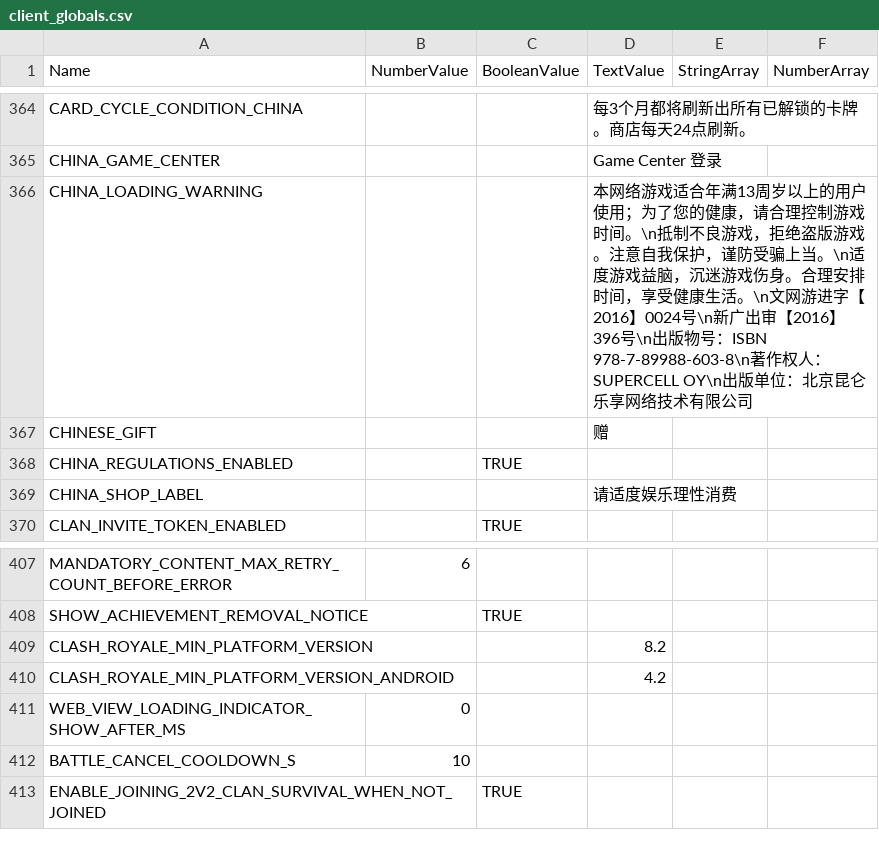
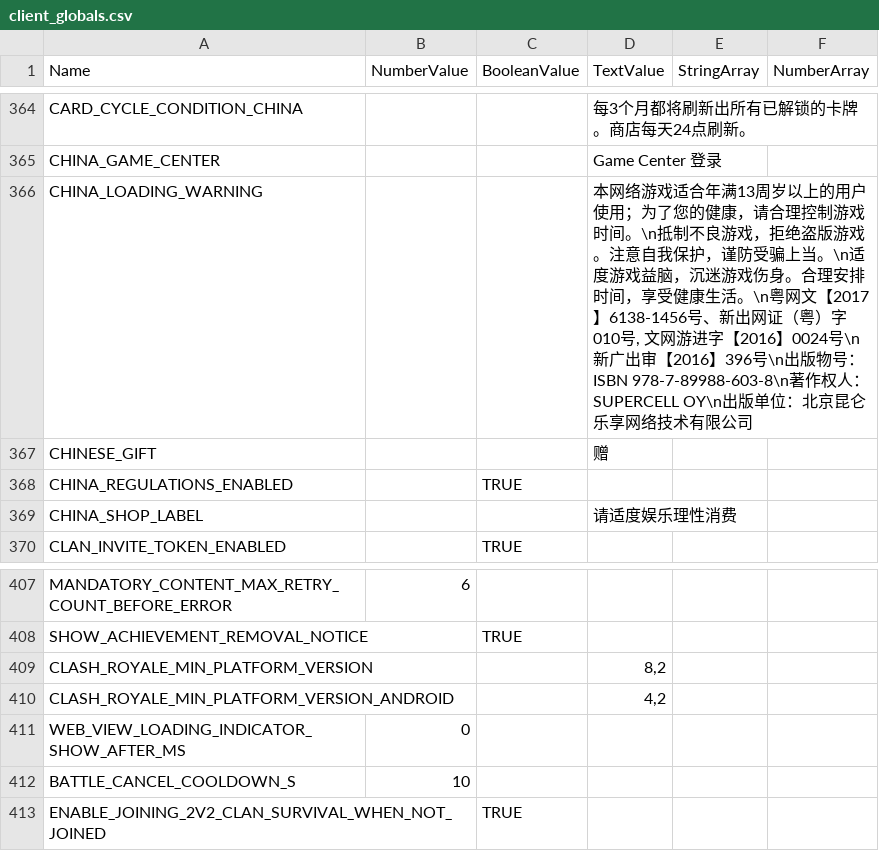
Before and after one commit to smlbiobot/cr-csv, a CSV file: assets/csv_client/client_globals.csv, drawn as a sheet; only a part is shown, gaps mark what is left out.

```diff
--- a/assets/csv_client/client_globals.csv
+++ b/assets/csv_client/client_globals.csv
@@ -365,3 +365,3 @@
 "CHINA_GAME_CENTER",,,"Game Center 登录",,
-"CHINA_LOADING_WARNING",,,"本网络游戏适合年满13周岁以上的用户使用；为了您的健康，请合理控制游戏时间。\n抵制不良游戏，拒绝盗版游戏。注意自我保护，谨防受骗上当。\n适度游戏益脑，沉迷游戏伤身。合理安排时间，享受健康生活。\n文网游进字【2016】0024号\n新广出审【2016】396号\n出版物号：ISBN 978-7-89988-603-8\n著作权人：SUPERCELL OY\n出版单位：北京昆仑乐享网络技术有限公司",,
+"CHINA_LOADING_WARNING",,,"本网络游戏适合年满13周岁以上的用户使用；为了您的健康，请合理控制游戏时间。\n抵制不良游戏，拒绝盗版游戏。注意自我保护，谨防受骗上当。\n适度游戏益脑，沉迷游戏伤身。合理安排时间，享受健康生活。\n粤网文【2017】6138-1456号、新出网证（粤）字010号, 文网游进字【2016】0024号\n新广出审【2016】396号\n出版物号：ISBN 978-7-89988-603-8\n著作权人：SUPERCELL OY\n出版单位：北京昆仑乐享网络技术有限公司",,
 "CHINESE_GIFT",,,"赠",,
@@ -408,4 +408,4 @@
 "SHOW_ACHIEVEMENT_REMOVAL_NOTICE",,"TRUE",,,
-"CLASH_ROYALE_MIN_PLATFORM_VERSION",,,8.2,,
-"CLASH_ROYALE_MIN_PLATFORM_VERSION_ANDROID",,,4.2,,
+"CLASH_ROYALE_MIN_PLATFORM_VERSION",,,"8,2",,
+"CLASH_ROYALE_MIN_PLATFORM_VERSION_ANDROID",,,"4,2",,
 "WEB_VIEW_LOADING_INDICATOR_SHOW_AFTER_MS",0,,,,
```
Also changed, not shown: assets/csv_client/texts_patch.csv, assets/csv_logic/clan_war_globals.csv, 1 other file.
